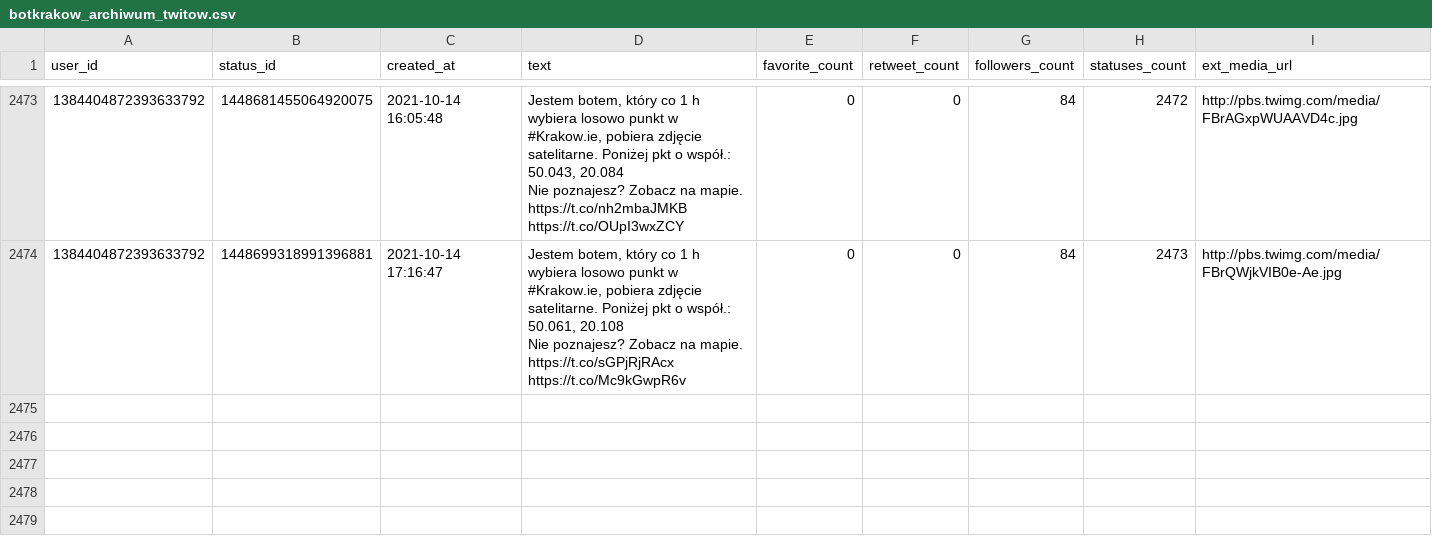
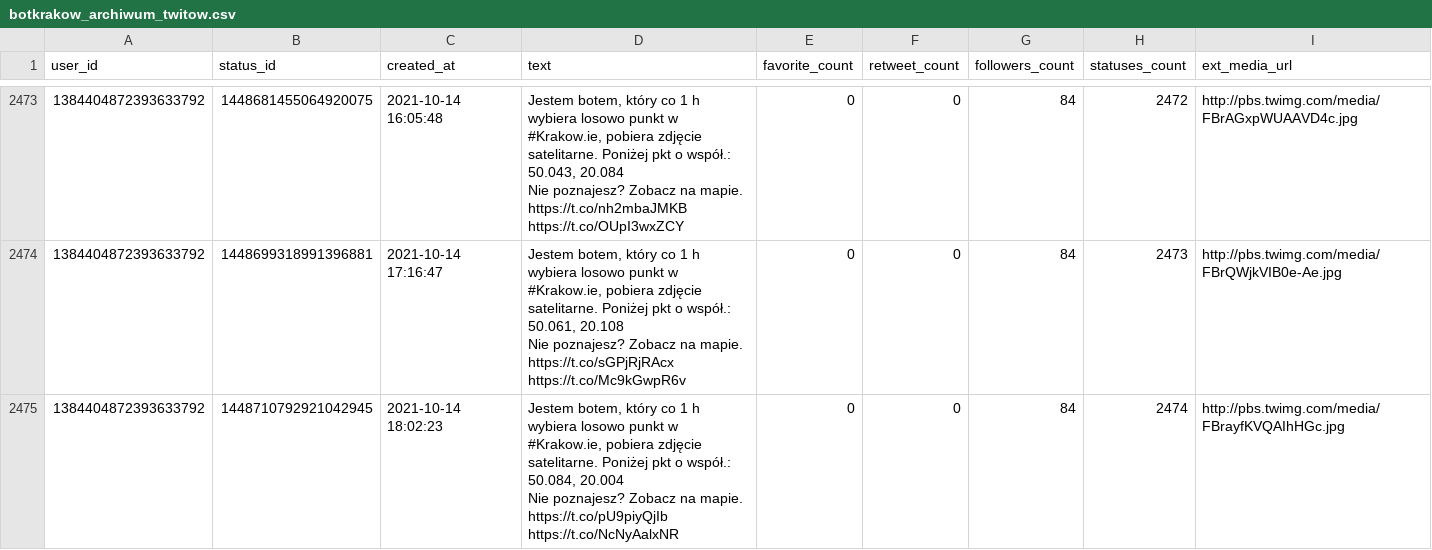
Before and after one commit to sms1962/botblog, a CSV file: data/botkrakow_archiwum_twitow.csv, drawn as a sheet; only a part is shown, gaps mark what is left out.

Commit message:
Zapisanie nowych twitow botkrakow

```diff
--- a/data/botkrakow_archiwum_twitow.csv
+++ b/data/botkrakow_archiwum_twitow.csv
@@ -4934 +4934,3 @@ Nie poznajesz? Zobacz na mapie. https://t.co/nh2mbaJMKB https://t.co/OUpI3wxZCY"
 Nie poznajesz? Zobacz na mapie. https://t.co/sGPjRjRAcx https://t.co/Mc9kGwpR6v",0,0,84,2473,http://pbs.twimg.com/media/FBrQWjkVIB0e-Ae.jpg
+1384404872393633792,1448710792921042945,2021-10-14 18:02:23,"Jestem botem, który co 1 h wybiera losowo punkt w #Krakow.ie, pobiera zdjęcie satelitarne. Poniżej pkt o współ.: 50.084, 20.004
+Nie poznajesz? Zobacz na mapie. https://t.co/pU9piyQjIb https://t.co/NcNyAalxNR",0,0,84,2474,http://pbs.twimg.com/media/FBrayfKVQAIhHGc.jpg
```
Also changed, not shown: 1 other file.
